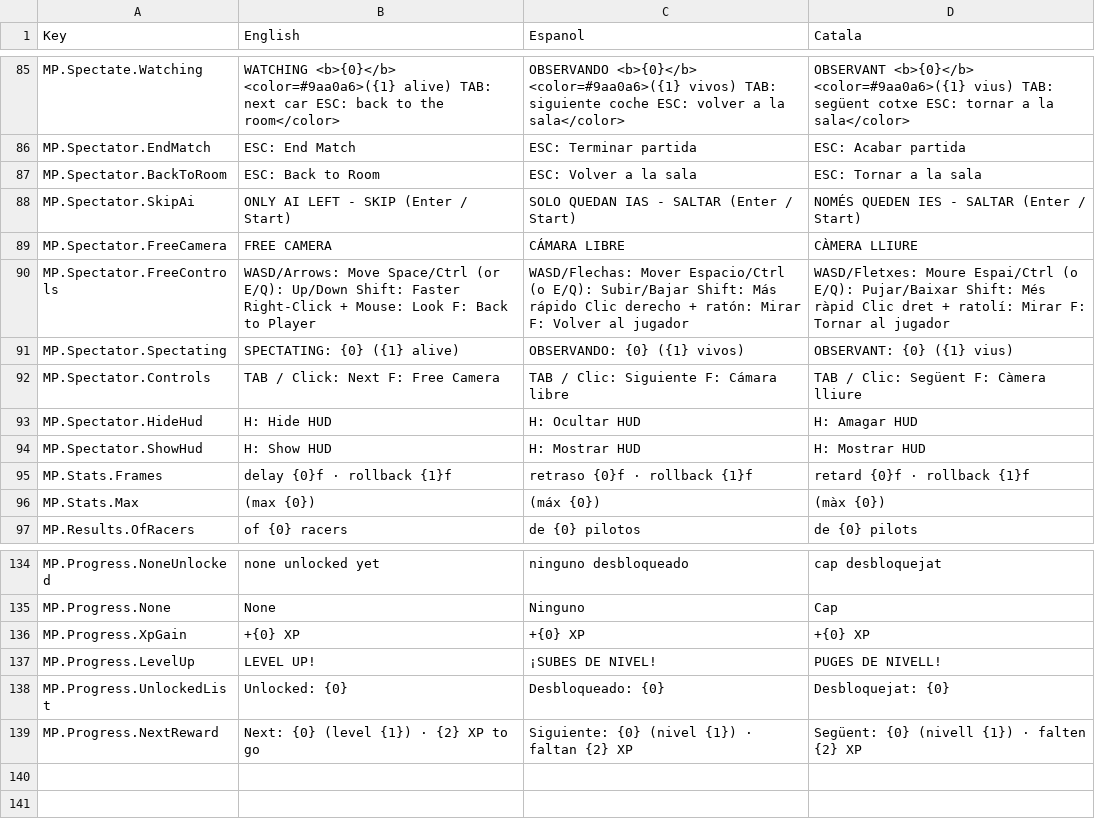
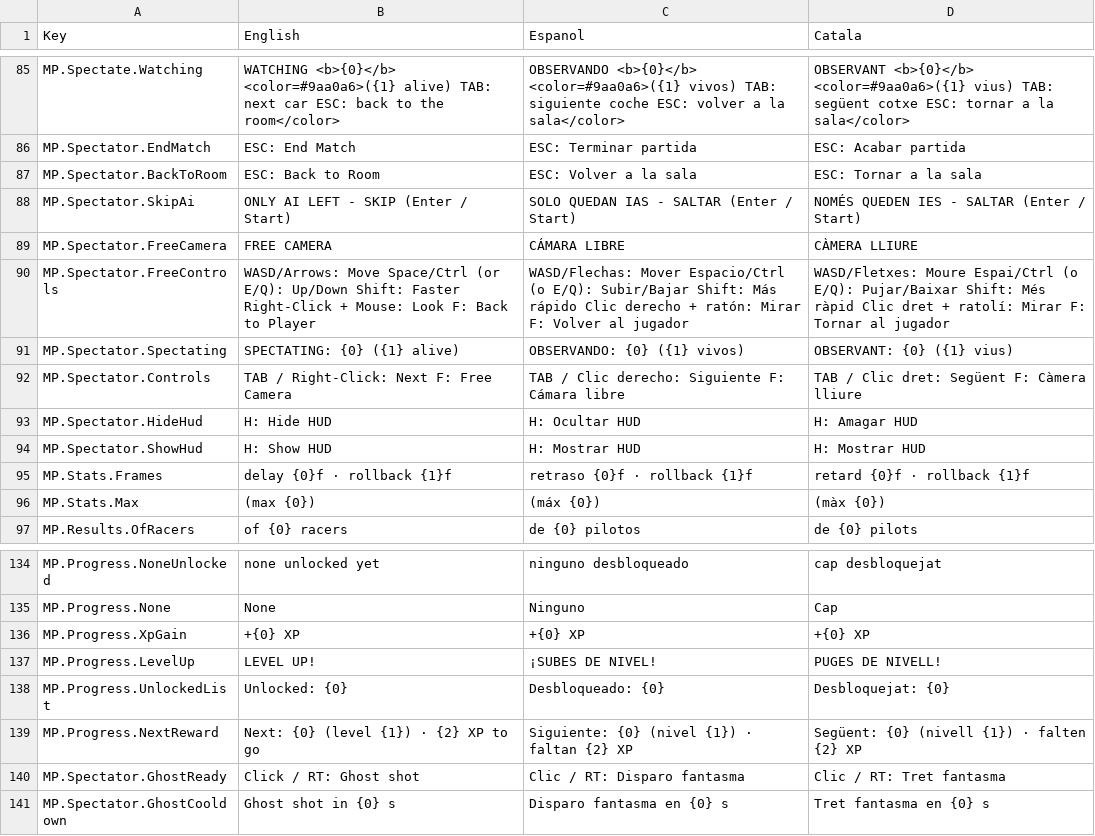
Before and after one commit to CEVR-ICALES/Fast-And-Fractured, a CSV file: Fast-and-fractured/Assets/SimpleLocalization/Resources/Localization/Multiplayer.csv, drawn as a sheet; only a part is shown, gaps mark what is left out.

Commit message:
Ghost shot for dead players

```diff
--- a/Fast-and-fractured/Assets/SimpleLocalization/Resources/Localization/Multiplayer.csv
+++ b/Fast-and-fractured/Assets/SimpleLocalization/Resources/Localization/Multiplayer.csv
@@ -97,3 +97,3 @@ MP.Spectator.FreeControls,WASD/Arrows: Move   Space/Ctrl (or E/Q): Up/Down   Shi
 MP.Spectator.Spectating,SPECTATING: {0}   ({1} alive),OBSERVANDO: {0}   ({1} vivos),OBSERVANT: {0}   ({1} vius)
-MP.Spectator.Controls,TAB / Click: Next   F: Free Camera,TAB / Clic: Siguiente   F: Cámara libre,TAB / Clic: Següent   F: Càmera lliure
+MP.Spectator.Controls,TAB / Right-Click: Next   F: Free Camera,TAB / Clic derecho: Siguiente   F: Cámara libre,TAB / Clic dret: Següent   F: Càmera lliure
 MP.Spectator.HideHud,H: Hide HUD,H: Ocultar HUD,H: Amagar HUD
@@ -145 +145,3 @@ MP.Progress.UnlockedList,Unlocked: {0},Desbloqueado: {0},Desbloquejat: {0}
 MP.Progress.NextReward,Next: {0} (level {1}) · {2} XP to go,Siguiente: {0} (nivel {1}) · faltan {2} XP,Següent: {0} (nivell {1}) · falten {2} XP
+MP.Spectator.GhostReady,Click / RT: Ghost shot,Clic / RT: Disparo fantasma,Clic / RT: Tret fantasma
+MP.Spectator.GhostCooldown,Ghost shot in {0} s,Disparo fantasma en {0} s,Tret fantasma en {0} s
```
Also changed, not shown: 6 other files.
